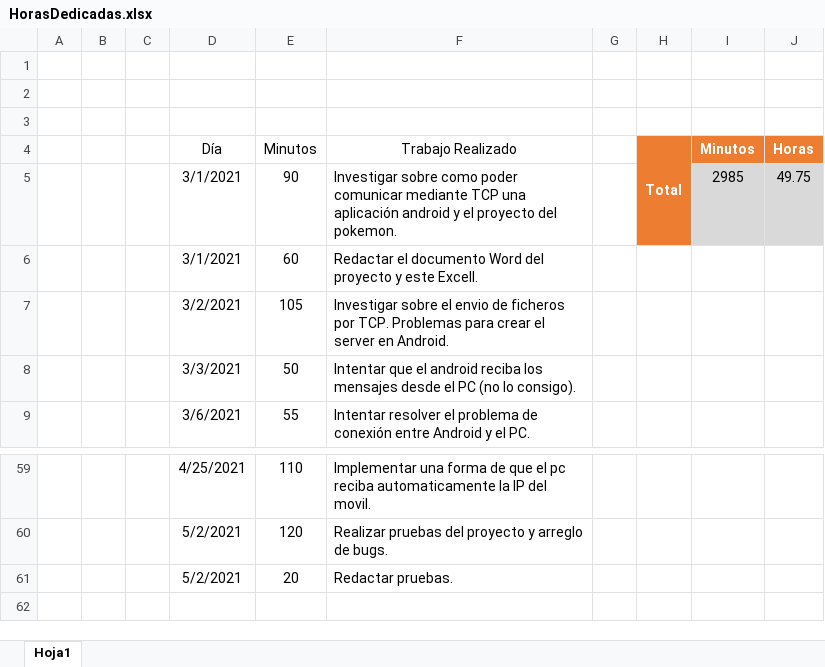
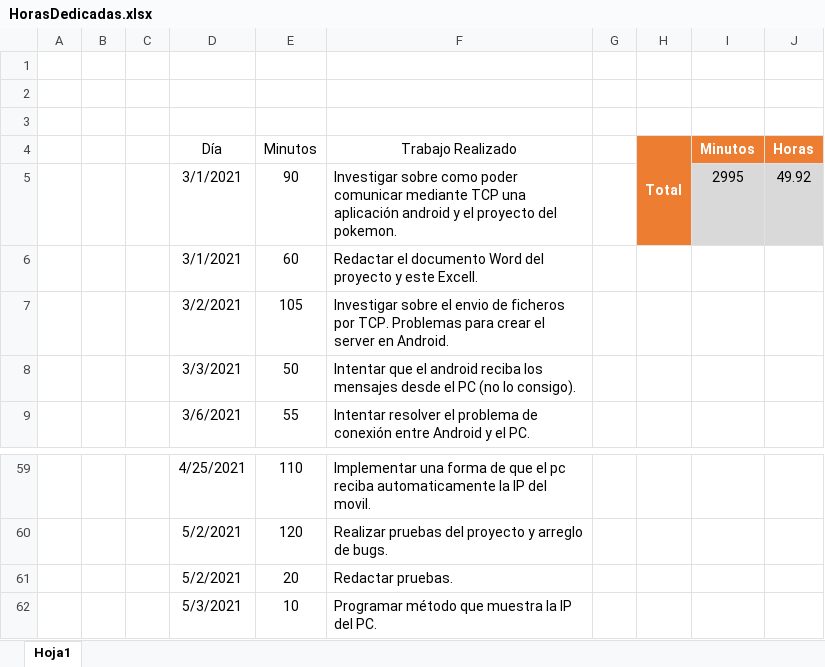
Before and after one commit to AlvaroCarbajoAlcalde/TFG, an Excel workbook: Archivos/HorasDedicadas.xlsx, sheet Hoja1, drawn as a sheet; only a part is shown, gaps mark what is left out; values as stored, in another font and other column widths than the file's, no borders; table styles not drawn; the diff names each change by its address in the sheet, - before the commit and + after, or states it on an @@ line.

```diff
--- a/Archivos/HorasDedicadas.xlsx (sheet Hoja1)
+++ b/Archivos/HorasDedicadas.xlsx (sheet Hoja1)
-I5 (Minutos): 2985
+I5 (Minutos): 2995
-J5 (Horas): 49.75
+J5 (Horas): 49.92
+row 62:  |  |  | 5/3/2021 | 10 | Programar método que muestra la IP del PC.
```
Also changed, not shown: 8 other files.
